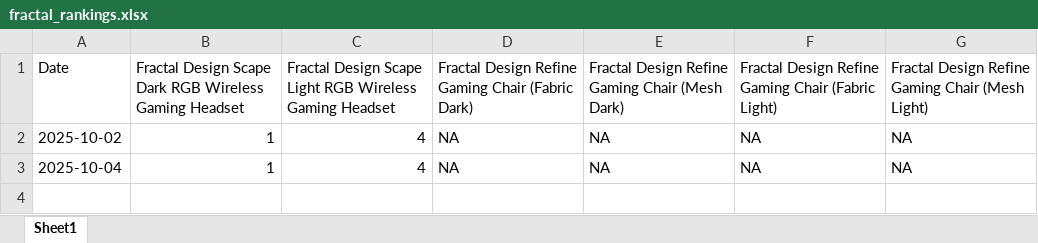
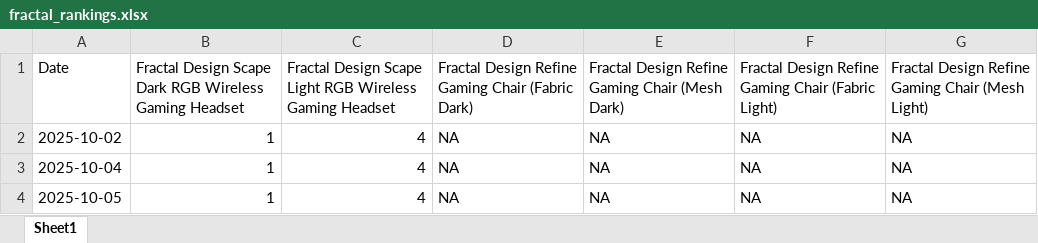
Before and after one commit to Flossan1337/Scraper, an Excel workbook: data/fractal_rankings.xlsx, sheet Sheet1, drawn as a sheet; values as stored, in another font and other column widths than the file's, no borders; the diff names each change by its address in the sheet, - before the commit and + after, or states it on an @@ line.

```diff
--- a/data/fractal_rankings.xlsx (sheet Sheet1)
+++ b/data/fractal_rankings.xlsx (sheet Sheet1)
+row 4: 2025-10-05 | 1 | 4 | NA | NA | NA | NA
```
Also changed, not shown: data/combined_prices.xlsx, data/kpi-history.xlsx, 6 other files.
